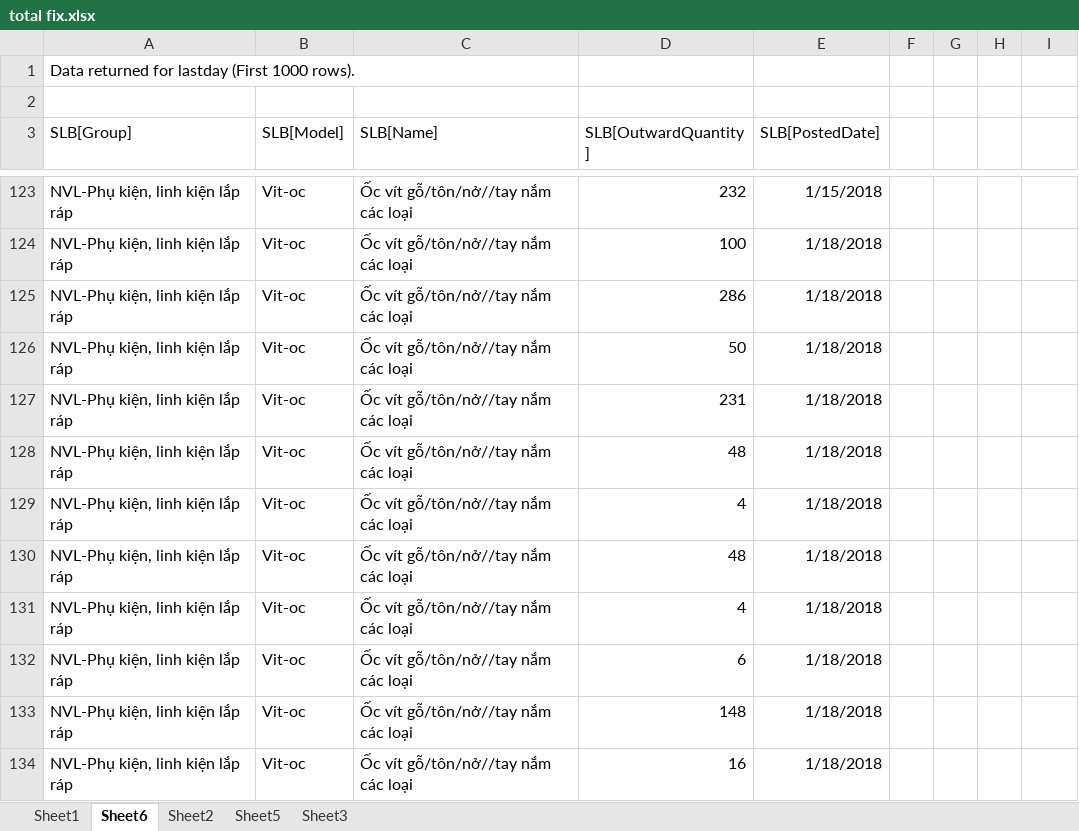
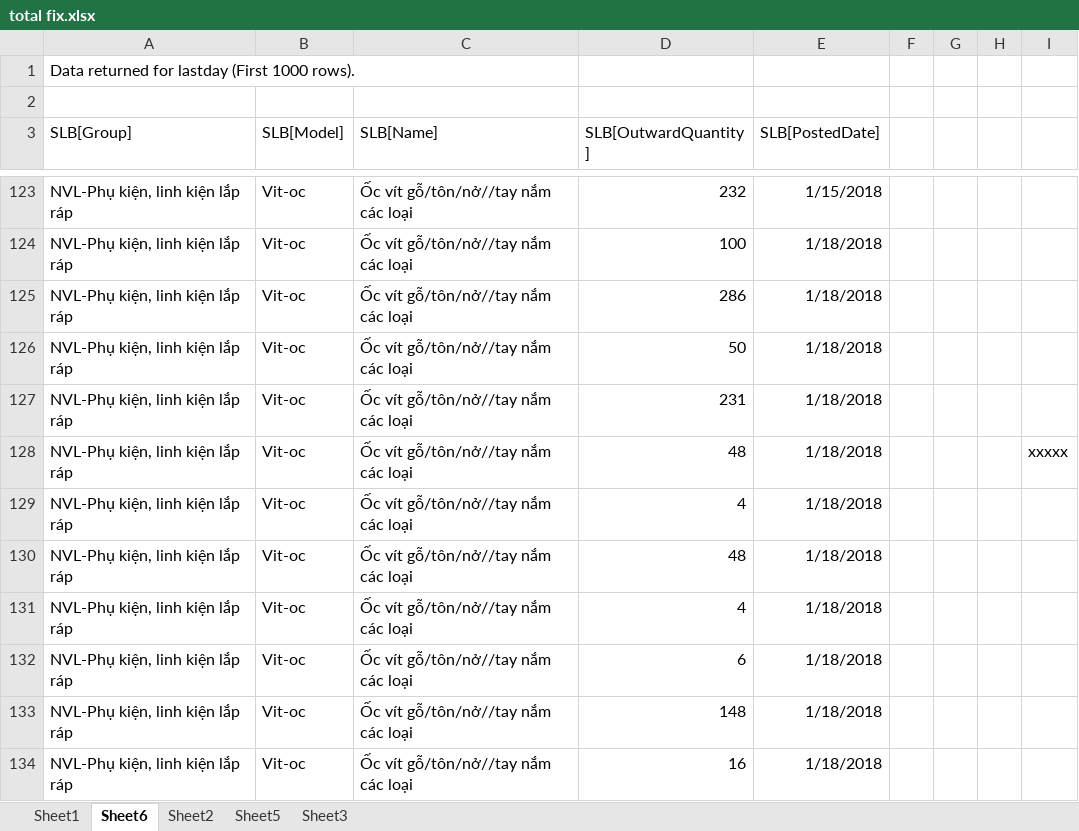
Before and after one commit to redzoon01/test-file, an Excel workbook: total fix.xlsx, sheet Sheet6, drawn as a sheet; only a part is shown, gaps mark what is left out; values as stored, in another font and other column widths than the file's, no borders; table styles not drawn; the diff names each change by its address in the sheet, - before the commit and + after, or states it on an @@ line.

Commit message:
Update total fix.xlsx

```diff
--- a/total fix.xlsx (sheet Sheet6)
+++ b/total fix.xlsx (sheet Sheet6)
-I128: (empty)
+I128: xxxxx
```
